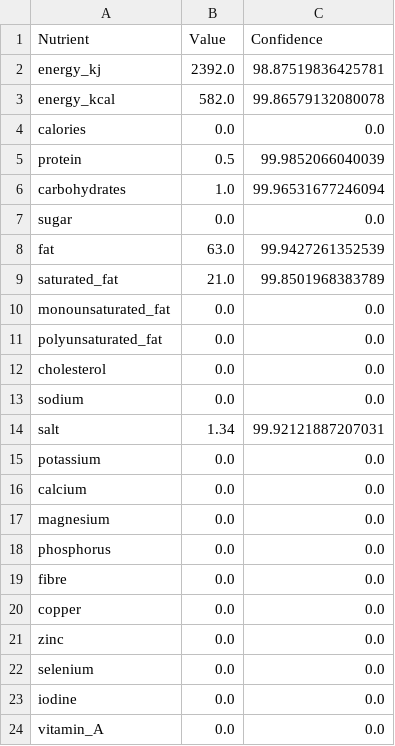
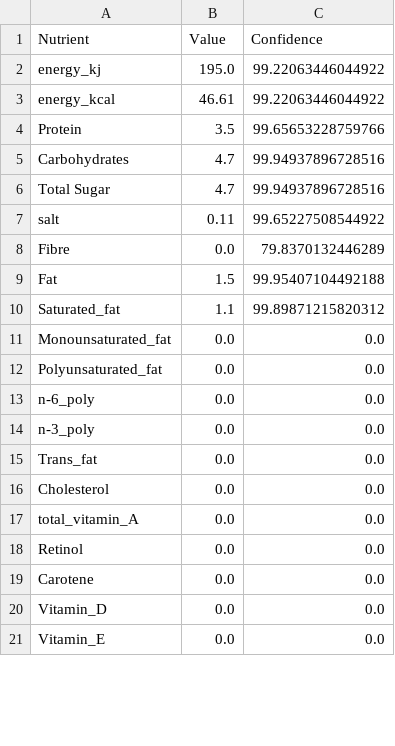
Before and after one commit to Divyanshu411/NutriScan, a CSV file: OCR Research/GUI/nutritional_info.csv, drawn as a sheet; only a part is shown; the diff covers the shown part only.

```diff
--- a/OCR Research/GUI/nutritional_info.csv
+++ b/OCR Research/GUI/nutritional_info.csv
@@ -1,24 +1,21 @@
 Nutrient,Value,Confidence
-energy_kj,2392.0,98.87519836425781
-energy_kcal,582.0,99.86579132080078
-calories,0.0,0.0
-protein,0.5,99.9852066040039
-carbohydrates,1.0,99.96531677246094
-sugar,0.0,0.0
-fat,63.0,99.9427261352539
-saturated_fat,21.0,99.8501968383789
-monounsaturated_fat,0.0,0.0
-polyunsaturated_fat,0.0,0.0
-cholesterol,0.0,0.0
-sodium,0.0,0.0
-salt,1.34,99.92121887207031
-potassium,0.0,0.0
-calcium,0.0,0.0
-magnesium,0.0,0.0
-phosphorus,0.0,0.0
-fibre,0.0,0.0
-copper,0.0,0.0
-zinc,0.0,0.0
-selenium,0.0,0.0
-iodine,0.0,0.0
-vitamin_A,0.0,0.0
+energy_kj,195.0,99.22063446044922
+energy_kcal,46.61,99.22063446044922
+Protein,3.5,99.65653228759766
+Carbohydrates,4.7,99.94937896728516
+Total Sugar,4.7,99.94937896728516
+salt,0.11,99.65227508544922
+Fibre,0.0,79.8370132446289
+Fat,1.5,99.95407104492188
+Saturated_fat,1.1,99.89871215820312
+Monounsaturated_fat,0.0,0.0
+Polyunsaturated_fat,0.0,0.0
+n-6_poly,0.0,0.0
+n-3_poly,0.0,0.0
+Trans_fat,0.0,0.0
+Cholesterol,0.0,0.0
+total_vitamin_A,0.0,0.0
+Retinol,0.0,0.0
+Carotene,0.0,0.0
+Vitamin_D,0.0,0.0
+Vitamin_E,0.0,0.0
```
Also changed, not shown: 3 added rows and 21 edited cells elsewhere in this file, 2 other files.
